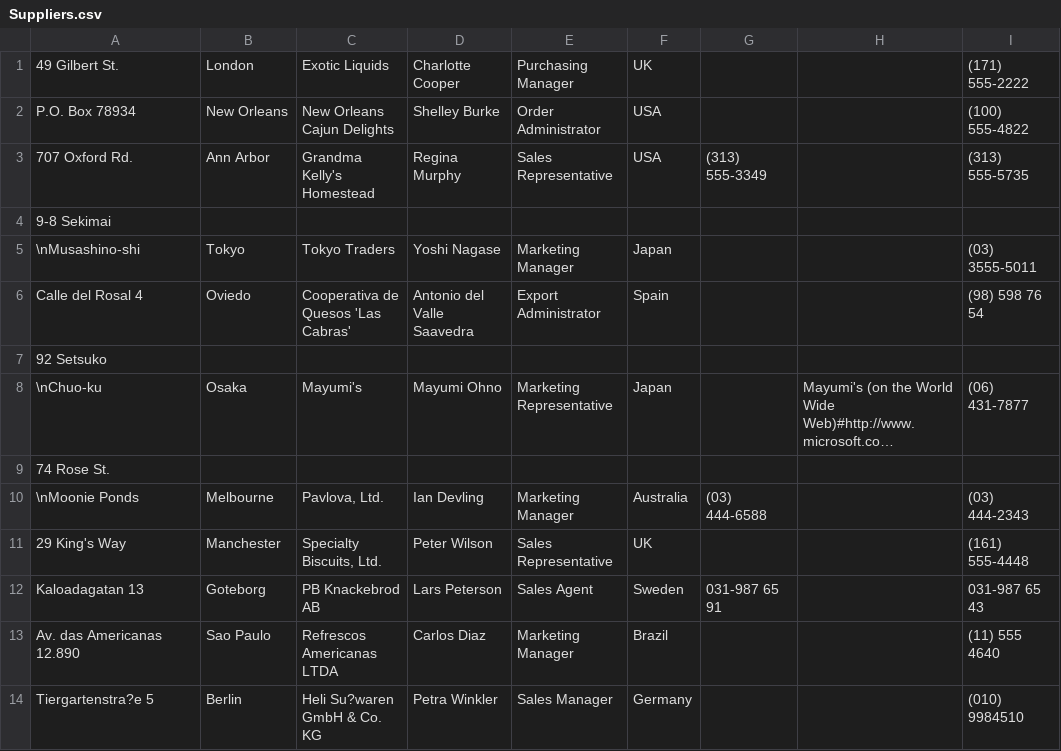
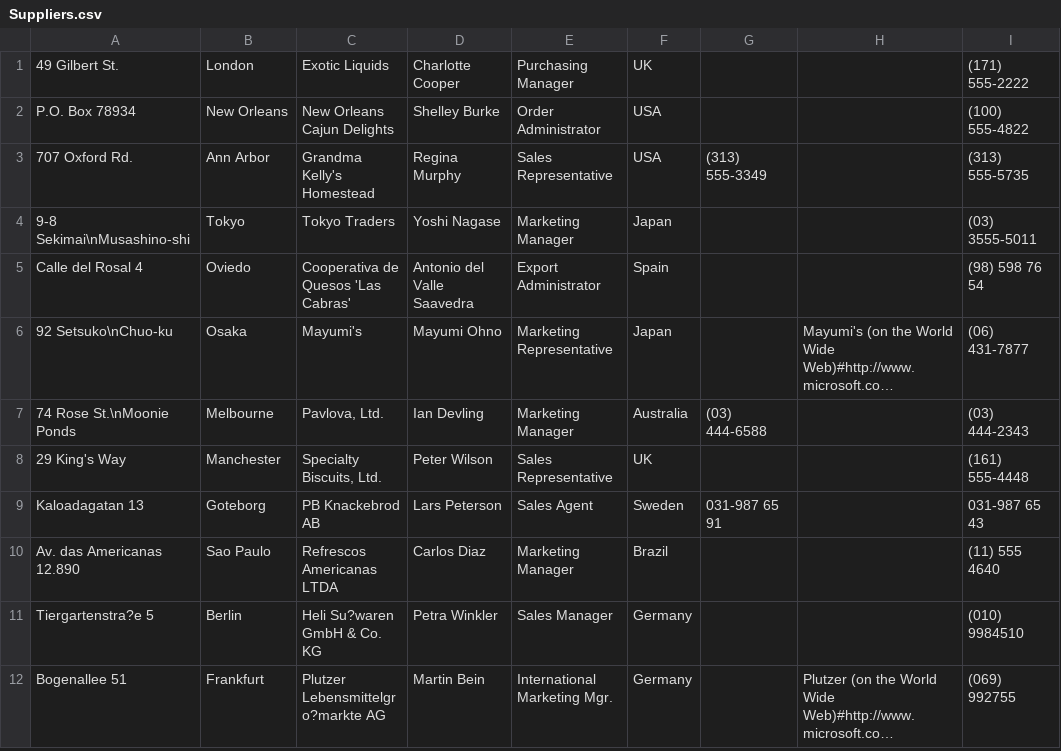
Before and after one commit to jsoftware/data_jd, a CSV file: demo/northwind/csv/Suppliers.csv, drawn as a sheet; only a part is shown; the shorter side is filled out with more unchanged rows; long unchanged cells end in …; removed rows and columns are numbered as before the commit, all else as after; rows hold the shown columns only; the diff covers the shown part only; the diff names each change by its address in the sheet, - before the commit and + after, or states it on an @@ line.

```diff
--- a/demo/northwind/csv/Suppliers.csv
+++ b/demo/northwind/csv/Suppliers.csv
-row 4: 9-8 Sekimai
-A4: \nMusashino-shi
+A4: 9-8 Sekimai\nMusashino-shi
-row 7: 92 Setsuko
-A6: \nChuo-ku
+A6: 92 Setsuko\nChuo-ku
-row 9: 74 Rose St.
-A7: \nMoonie Ponds
+A7: 74 Rose St.\nMoonie Ponds
```
Also changed, not shown: 6 removed rows and 6 edited cells elsewhere in this file, demo/northwind/csv/Categories.csv, demo/northwind/csv/OrderDetails.csv, 35 other files.
